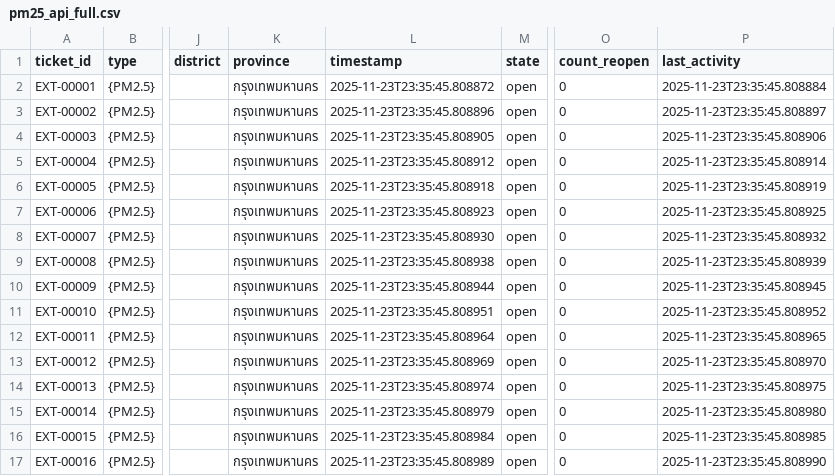
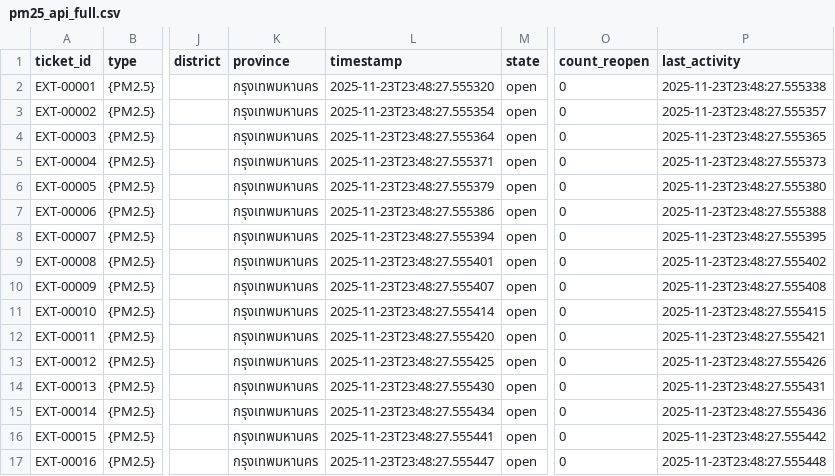
Before and after one commit to Nanont/iloveReelig, a CSV file: data_raw/external_raw/pm25_api_full.csv, drawn as a sheet; only a part is shown, gaps mark what is left out; the diff covers the shown part only; the diff names each change by its address in the sheet, - before the commit and + after, or states it on an @@ line.

```diff
--- a/data_raw/external_raw/pm25_api_full.csv
+++ b/data_raw/external_raw/pm25_api_full.csv
-L2 (timestamp): 2025-11-23T23:35:45.808872
+L2 (timestamp): 2025-11-23T23:48:27.555320
-P2 (last_activity): 2025-11-23T23:35:45.808884
+P2 (last_activity): 2025-11-23T23:48:27.555338
-L3 (timestamp): 2025-11-23T23:35:45.808896
+L3 (timestamp): 2025-11-23T23:48:27.555354
-P3 (last_activity): 2025-11-23T23:35:45.808897
+P3 (last_activity): 2025-11-23T23:48:27.555357
-L4 (timestamp): 2025-11-23T23:35:45.808905
+L4 (timestamp): 2025-11-23T23:48:27.555364
-P4 (last_activity): 2025-11-23T23:35:45.808906
+P4 (last_activity): 2025-11-23T23:48:27.555365
-L5 (timestamp): 2025-11-23T23:35:45.808912
+L5 (timestamp): 2025-11-23T23:48:27.555371
-P5 (last_activity): 2025-11-23T23:35:45.808914
+P5 (last_activity): 2025-11-23T23:48:27.555373
-L6 (timestamp): 2025-11-23T23:35:45.808918
+L6 (timestamp): 2025-11-23T23:48:27.555379
-P6 (last_activity): 2025-11-23T23:35:45.808919
+P6 (last_activity): 2025-11-23T23:48:27.555380
-L7 (timestamp): 2025-11-23T23:35:45.808923
+L7 (timestamp): 2025-11-23T23:48:27.555386
-P7 (last_activity): 2025-11-23T23:35:45.808925
+P7 (last_activity): 2025-11-23T23:48:27.555388
-L8 (timestamp): 2025-11-23T23:35:45.808930
+L8 (timestamp): 2025-11-23T23:48:27.555394
-P8 (last_activity): 2025-11-23T23:35:45.808932
+P8 (last_activity): 2025-11-23T23:48:27.555395
-L9 (timestamp): 2025-11-23T23:35:45.808938
+L9 (timestamp): 2025-11-23T23:48:27.555401
-P9 (last_activity): 2025-11-23T23:35:45.808939
+P9 (last_activity): 2025-11-23T23:48:27.555402
-L10 (timestamp): 2025-11-23T23:35:45.808944
+L10 (timestamp): 2025-11-23T23:48:27.555407
-P10 (last_activity): 2025-11-23T23:35:45.808945
+P10 (last_activity): 2025-11-23T23:48:27.555408
-L11 (timestamp): 2025-11-23T23:35:45.808951
+L11 (timestamp): 2025-11-23T23:48:27.555414
-P11 (last_activity): 2025-11-23T23:35:45.808952
+P11 (last_activity): 2025-11-23T23:48:27.555415
-L12 (timestamp): 2025-11-23T23:35:45.808964
+L12 (timestamp): 2025-11-23T23:48:27.555420
-P12 (last_activity): 2025-11-23T23:35:45.808965
+P12 (last_activity): 2025-11-23T23:48:27.555421
-L13 (timestamp): 2025-11-23T23:35:45.808969
+L13 (timestamp): 2025-11-23T23:48:27.555425
-P13 (last_activity): 2025-11-23T23:35:45.808970
+P13 (last_activity): 2025-11-23T23:48:27.555426
-L14 (timestamp): 2025-11-23T23:35:45.808974
+L14 (timestamp): 2025-11-23T23:48:27.555430
-P14 (last_activity): 2025-11-23T23:35:45.808975
+P14 (last_activity): 2025-11-23T23:48:27.555431
-L15 (timestamp): 2025-11-23T23:35:45.808979
+L15 (timestamp): 2025-11-23T23:48:27.555434
-P15 (last_activity): 2025-11-23T23:35:45.808980
+P15 (last_activity): 2025-11-23T23:48:27.555436
-L16 (timestamp): 2025-11-23T23:35:45.808984
+L16 (timestamp): 2025-11-23T23:48:27.555441
-P16 (last_activity): 2025-11-23T23:35:45.808985
+P16 (last_activity): 2025-11-23T23:48:27.555442
-L17 (timestamp): 2025-11-23T23:35:45.808989
+L17 (timestamp): 2025-11-23T23:48:27.555447
-P17 (last_activity): 2025-11-23T23:35:45.808990
+P17 (last_activity): 2025-11-23T23:48:27.555448
```
Also changed, not shown: 148 edited cells elsewhere in this file, data_raw/external_raw/flood_risk!!!.csv, data_raw/external_raw/risk_path.csv, 2 other files.
